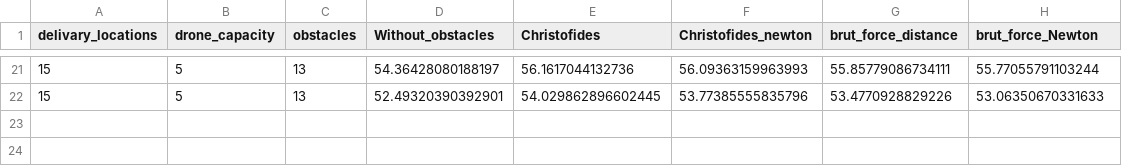
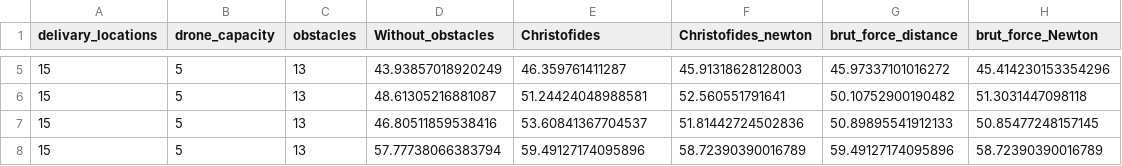
Before and after one commit to Grey-Hat-07/drone_obstacle, a CSV file: New_drone_performance.csv, drawn as a sheet; only a part is shown, gaps mark what is left out; the diff covers the shown part only.

```diff
--- a/New_drone_performance.csv
+++ b/New_drone_performance.csv
@@ -21,2 +5,4 @@ delivary_locations,drone_capacity,obstacles,Without_obstacles,Christofides,Chris
-15,5,13,54.36428080188197,56.1617044132736,56.09363159963993,55.85779086734111,55.77055791103244
-15,5,13,52.49320390392901,54.029862896602445,53.77385555835796,53.4770928829226,53.06350670331633
+15,5,13,43.93857018920249,46.359761411287,45.91318628128003,45.97337101016272,45.414230153354296
+15,5,13,48.61305216881087,51.24424048988581,52.560551791641,50.10752900190482,51.3031447098118
+15,5,13,46.80511859538416,53.60841367704537,51.81442724502836,50.89895541912133,50.85477248157145
+15,5,13,57.77738066383794,59.49127174095896,58.72390390016789,59.49127174095896,58.72390390016789
```
Also changed, not shown: 16 removed rows and 15 edited cells elsewhere in this file, 1 other file.
